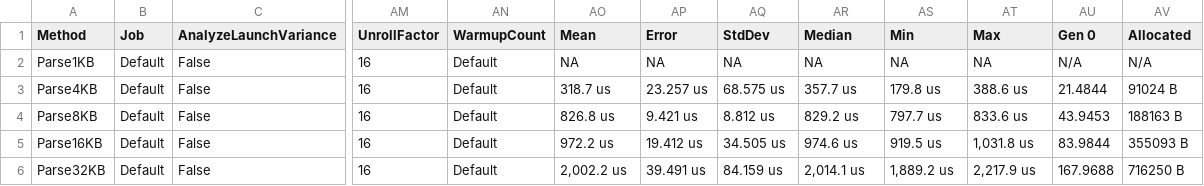
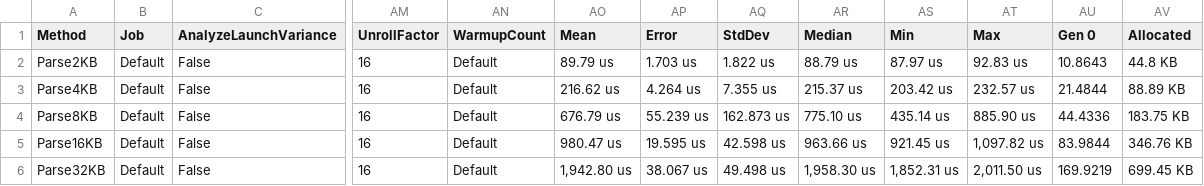
Before and after one commit to ryzngard/Chipotle.CSV, a CSV file: BenchmarkDotNet.Artifacts/results/Benchmarks.CsvHelperBenchmark-report.csv, drawn as a sheet; only a part is shown, gaps mark what is left out; the diff names each change by its address in the sheet, - before the commit and + after, or states it on an @@ line.

```diff
--- a/BenchmarkDotNet.Artifacts/results/Benchmarks.CsvHelperBenchmark-report.csv
+++ b/BenchmarkDotNet.Artifacts/results/Benchmarks.CsvHelperBenchmark-report.csv
-A2 (Method): Parse1KB
+A2 (Method): Parse2KB
-AO2 (Mean): NA
+AO2 (Mean): 89.79 us
-AP2 (Error): NA
+AP2 (Error): 1.703 us
-AQ2 (StdDev): NA
+AQ2 (StdDev): 1.822 us
-AR2 (Median): NA
+AR2 (Median): 88.79 us
-AS2 (Min): NA
+AS2 (Min): 87.97 us
-AT2 (Max): NA
+AT2 (Max): 92.83 us
-AU2 (Gen 0): N/A
+AU2 (Gen 0): 10.8643
-AV2 (Allocated): N/A
+AV2 (Allocated): 44.8 KB
-AO3 (Mean): 318.7 us
+AO3 (Mean): 216.62 us
-AP3 (Error): 23.257 us
+AP3 (Error): 4.264 us
-AQ3 (StdDev): 68.575 us
+AQ3 (StdDev): 7.355 us
-AR3 (Median): 357.7 us
+AR3 (Median): 215.37 us
-AS3 (Min): 179.8 us
+AS3 (Min): 203.42 us
-AT3 (Max): 388.6 us
+AT3 (Max): 232.57 us
-AV3 (Allocated): 91024 B
+AV3 (Allocated): 88.89 KB
-AO4 (Mean): 826.8 us
+AO4 (Mean): 676.79 us
-AP4 (Error): 9.421 us
+AP4 (Error): 55.239 us
-AQ4 (StdDev): 8.812 us
+AQ4 (StdDev): 162.873 us
-AR4 (Median): 829.2 us
+AR4 (Median): 775.10 us
-AS4 (Min): 797.7 us
+AS4 (Min): 435.14 us
-AT4 (Max): 833.6 us
+AT4 (Max): 885.90 us
-AU4 (Gen 0): 43.9453
+AU4 (Gen 0): 44.4336
-AV4 (Allocated): 188163 B
+AV4 (Allocated): 183.75 KB
-AO5 (Mean): 972.2 us
+AO5 (Mean): 980.47 us
-AP5 (Error): 19.412 us
+AP5 (Error): 19.595 us
-AQ5 (StdDev): 34.505 us
+AQ5 (StdDev): 42.598 us
-AR5 (Median): 974.6 us
+AR5 (Median): 963.66 us
-AS5 (Min): 919.5 us
+AS5 (Min): 921.45 us
-AT5 (Max): 1,031.8 us
+AT5 (Max): 1,097.82 us
-AV5 (Allocated): 355093 B
+AV5 (Allocated): 346.76 KB
-AO6 (Mean): 2,002.2 us
+AO6 (Mean): 1,942.80 us
-AP6 (Error): 39.491 us
+AP6 (Error): 38.067 us
-AQ6 (StdDev): 84.159 us
+AQ6 (StdDev): 49.498 us
-AR6 (Median): 2,014.1 us
+AR6 (Median): 1,958.30 us
-AS6 (Min): 1,889.2 us
+AS6 (Min): 1,852.31 us
-AT6 (Max): 2,217.9 us
+AT6 (Max): 2,011.50 us
-AU6 (Gen 0): 167.9688
+AU6 (Gen 0): 169.9219
-AV6 (Allocated): 716250 B
+AV6 (Allocated): 699.45 KB
```
Also changed, not shown: BenchmarkDotNet.Artifacts/results/Benchmarks.ChipotleCsvBenchmark-report.csv, 9 other files.
